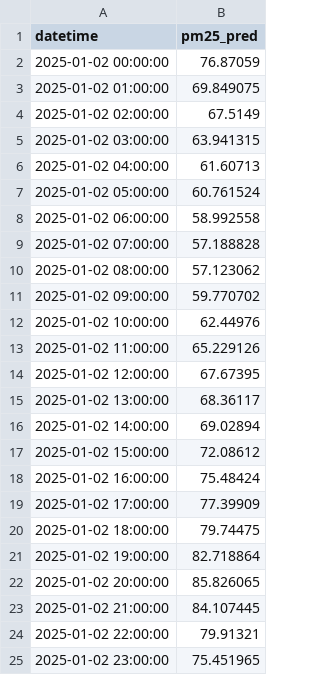
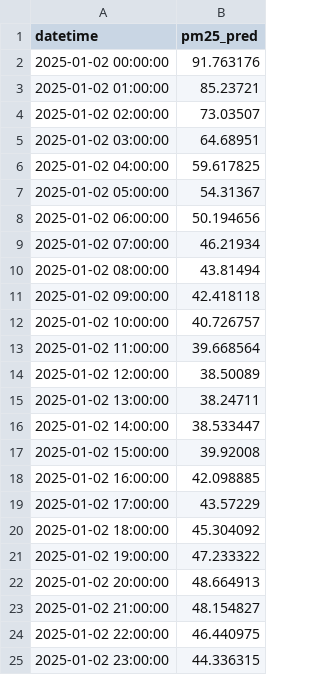
Before and after one commit to RSE1982/beijing-air-quality, a CSV file: data/derived/forecast_next_24h.csv, drawn as a sheet.

```diff
--- a/data/derived/forecast_next_24h.csv
+++ b/data/derived/forecast_next_24h.csv
@@ -1,25 +1,25 @@
 datetime,pm25_pred
-2025-01-02 00:00:00,76.87059
-2025-01-02 01:00:00,69.849075
-2025-01-02 02:00:00,67.5149
-2025-01-02 03:00:00,63.941315
-2025-01-02 04:00:00,61.60713
-2025-01-02 05:00:00,60.761524
-2025-01-02 06:00:00,58.992558
-2025-01-02 07:00:00,57.188828
-2025-01-02 08:00:00,57.123062
-2025-01-02 09:00:00,59.770702
-2025-01-02 10:00:00,62.44976
-2025-01-02 11:00:00,65.229126
-2025-01-02 12:00:00,67.67395
-2025-01-02 13:00:00,68.36117
-2025-01-02 14:00:00,69.02894
-2025-01-02 15:00:00,72.08612
-2025-01-02 16:00:00,75.48424
-2025-01-02 17:00:00,77.39909
-2025-01-02 18:00:00,79.74475
-2025-01-02 19:00:00,82.718864
-2025-01-02 20:00:00,85.826065
-2025-01-02 21:00:00,84.107445
-2025-01-02 22:00:00,79.91321
-2025-01-02 23:00:00,75.451965
+2025-01-02 00:00:00,91.763176
+2025-01-02 01:00:00,85.23721
+2025-01-02 02:00:00,73.03507
+2025-01-02 03:00:00,64.68951
+2025-01-02 04:00:00,59.617825
+2025-01-02 05:00:00,54.31367
+2025-01-02 06:00:00,50.194656
+2025-01-02 07:00:00,46.21934
+2025-01-02 08:00:00,43.81494
+2025-01-02 09:00:00,42.418118
+2025-01-02 10:00:00,40.726757
+2025-01-02 11:00:00,39.668564
+2025-01-02 12:00:00,38.50089
+2025-01-02 13:00:00,38.24711
+2025-01-02 14:00:00,38.533447
+2025-01-02 15:00:00,39.92008
+2025-01-02 16:00:00,42.098885
+2025-01-02 17:00:00,43.57229
+2025-01-02 18:00:00,45.304092
+2025-01-02 19:00:00,47.233322
+2025-01-02 20:00:00,48.664913
+2025-01-02 21:00:00,48.154827
+2025-01-02 22:00:00,46.440975
+2025-01-02 23:00:00,44.336315
```
Also changed, not shown: data/derived/forecast_fake_day.csv, 15 other files.
